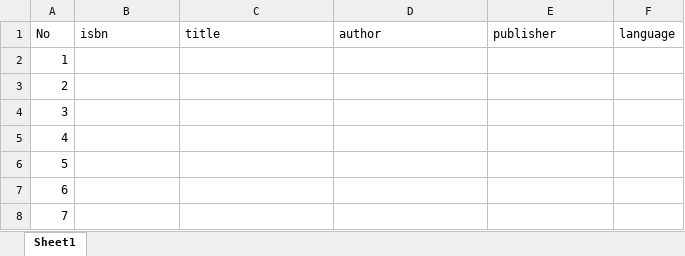
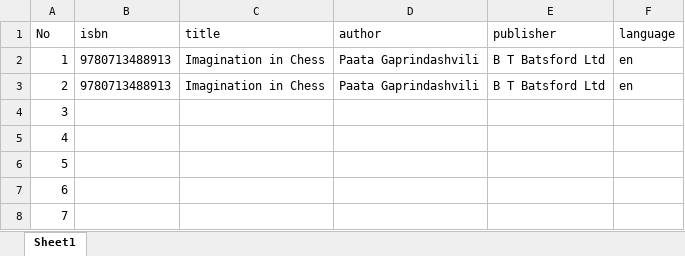
Before and after one commit to ninben0129/bookmanage, an Excel workbook: booklist.xlsx, sheet Sheet1, drawn as a sheet; only a part is shown; values as stored, in another font and other column widths than the file's, no borders; the diff names each change by its address in the sheet, - before the commit and + after, or states it on an @@ line.

```diff
--- a/booklist.xlsx (sheet Sheet1)
+++ b/booklist.xlsx (sheet Sheet1)
-B2:B3 (isbn): (empty)
+B2:B3 (isbn): 9780713488913
-C2:C3 (title): (empty)
+C2:C3 (title): Imagination in Chess
-D2:D3 (author): (empty)
+D2:D3 (author): Paata Gaprindashvili
-E2:E3 (publisher): (empty)
+E2:E3 (publisher): B T Batsford Ltd
-F2:F3 (language): (empty)
+F2:F3 (language): en
```
Also changed, not shown: 4 other files.
